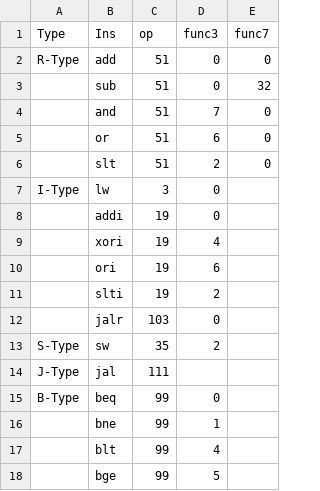
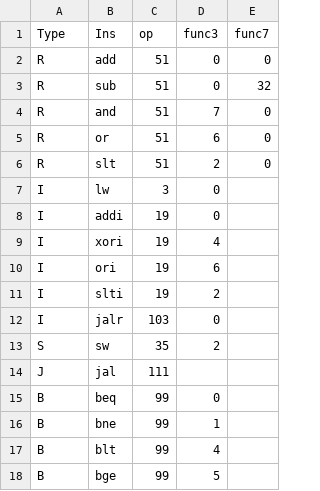
Before and after one commit to Amirht84/Computer-Arch-Study, a CSV file: opcode_table.csv, drawn as a sheet.

Commit message:
edit opcode_table

```diff
--- a/opcode_table.csv
+++ b/opcode_table.csv
@@ -1,18 +1,18 @@
 Type,Ins,op,func3,func7
-R-Type,add,51,0,0
-,sub,51,0,32
-,and,51,7,0
-,or,51,6,0
-,slt,51,2,0
-I-Type,lw,3,0,
-,addi,19,0,
-,xori,19,4,
-,ori,19,6,
-,slti,19,2,
-,jalr,103,0,
-S-Type,sw,35,2,
-J-Type,jal,111,,
-B-Type,beq,99,0,
-,bne,99,1,
-,blt,99,4,
-,bge,99,5,
+R,add,51,0,0
+R,sub,51,0,32
+R,and,51,7,0
+R,or,51,6,0
+R,slt,51,2,0
+I,lw,3,0,
+I,addi,19,0,
+I,xori,19,4,
+I,ori,19,6,
+I,slti,19,2,
+I,jalr,103,0,
+S,sw,35,2,
+J,jal,111,,
+B,beq,99,0,
+B,bne,99,1,
+B,blt,99,4,
+B,bge,99,5,
```
